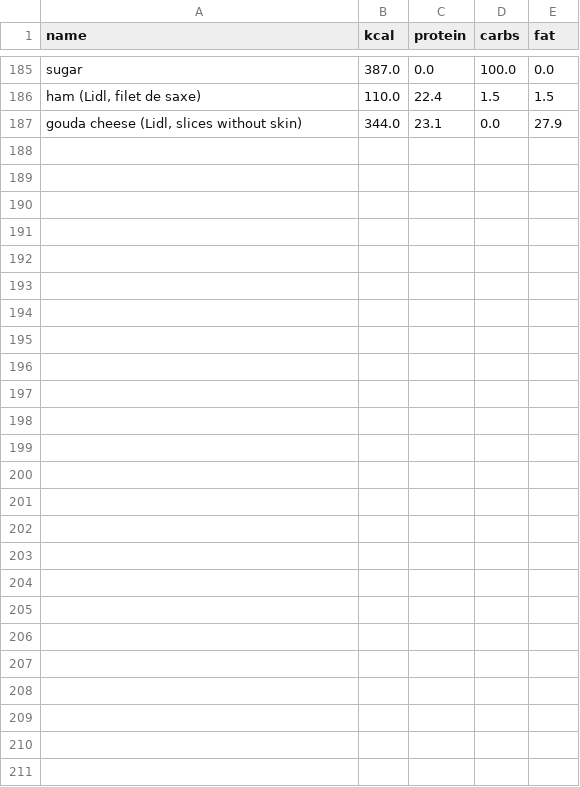
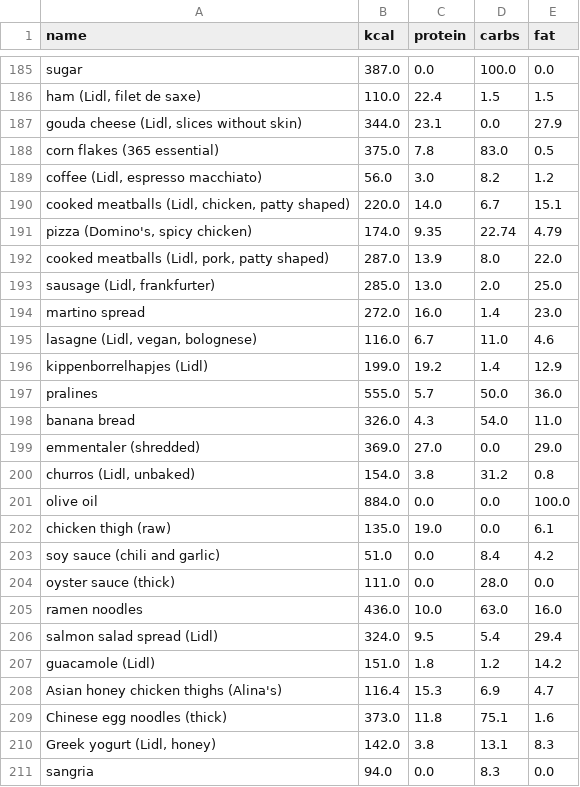
Before and after one commit to BarathTamas/Diet-Dash, a CSV file: meal_types.csv, drawn as a sheet; only a part is shown, gaps mark what is left out; the diff covers the shown part only.

```diff
--- a/meal_types.csv
+++ b/meal_types.csv
@@ -187 +187,25 @@ sugar,387.0,0.0,100.0,0.0
 "gouda cheese (Lidl, slices without skin)",344.0,23.1,0.0,27.9
+corn flakes (365 essential),375.0,7.8,83.0,0.5
+"coffee (Lidl, espresso macchiato)",56.0,3.0,8.2,1.2
+"cooked meatballs (Lidl, chicken, patty shaped)",220.0,14.0,6.7,15.1
+"pizza (Domino's, spicy chicken)",174.0,9.35,22.74,4.79
+"cooked meatballs (Lidl, pork, patty shaped)",287.0,13.9,8.0,22.0
+"sausage (Lidl, frankfurter)",285.0,13.0,2.0,25.0
+martino spread,272.0,16.0,1.4,23.0
+"lasagne (Lidl, vegan, bolognese)",116.0,6.7,11.0,4.6
+kippenborrelhapjes (Lidl),199.0,19.2,1.4,12.9
+pralines,555.0,5.7,50.0,36.0
+banana bread,326.0,4.3,54.0,11.0
+emmentaler (shredded),369.0,27.0,0.0,29.0
+"churros (Lidl, unbaked)",154.0,3.8,31.2,0.8
+olive oil,884.0,0.0,0.0,100.0
+chicken thigh (raw),135.0,19.0,0.0,6.1
+soy sauce (chili and garlic),51.0,0.0,8.4,4.2
+oyster sauce (thick),111.0,0.0,28.0,0.0
+ramen noodles,436.0,10.0,63.0,16.0
+salmon salad spread (Lidl),324.0,9.5,5.4,29.4
+guacamole (Lidl),151.0,1.8,1.2,14.2
+Asian honey chicken thighs (Alina's),116.4,15.3,6.9,4.7
+Chinese egg noodles (thick),373.0,11.8,75.1,1.6
+"Greek yogurt (Lidl, honey)",142.0,3.8,13.1,8.3
+sangria,94.0,0.0,8.3,0.0
```
Also changed, not shown: 1 edited cell elsewhere in this file, 3 other files.
